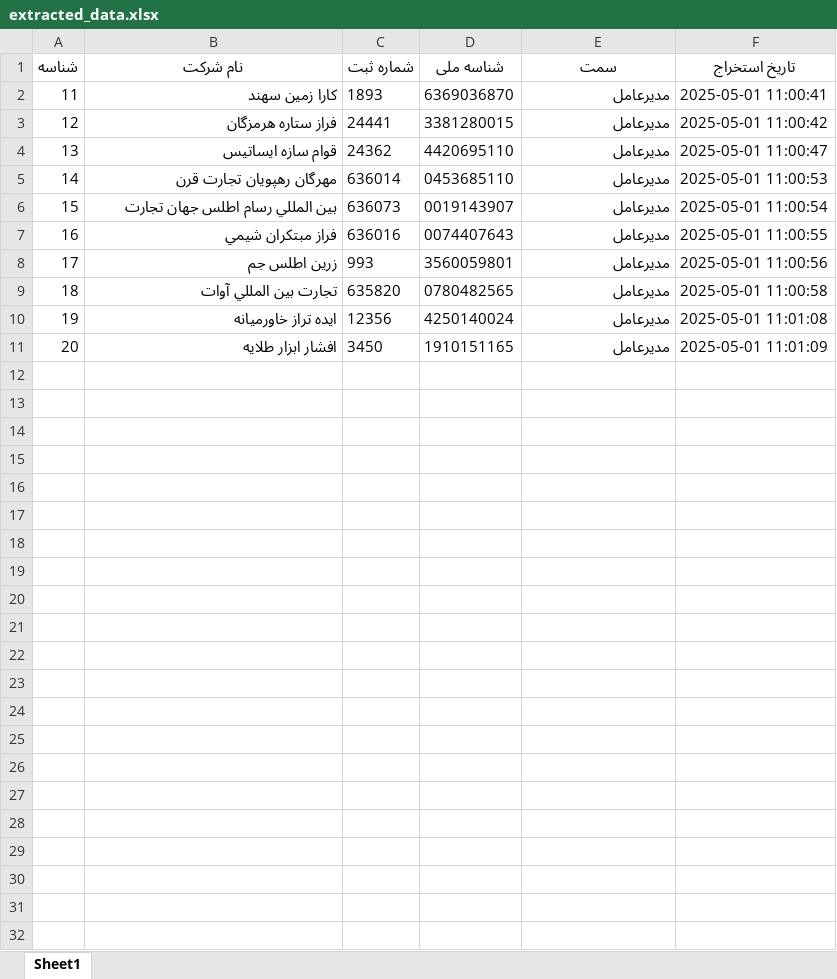
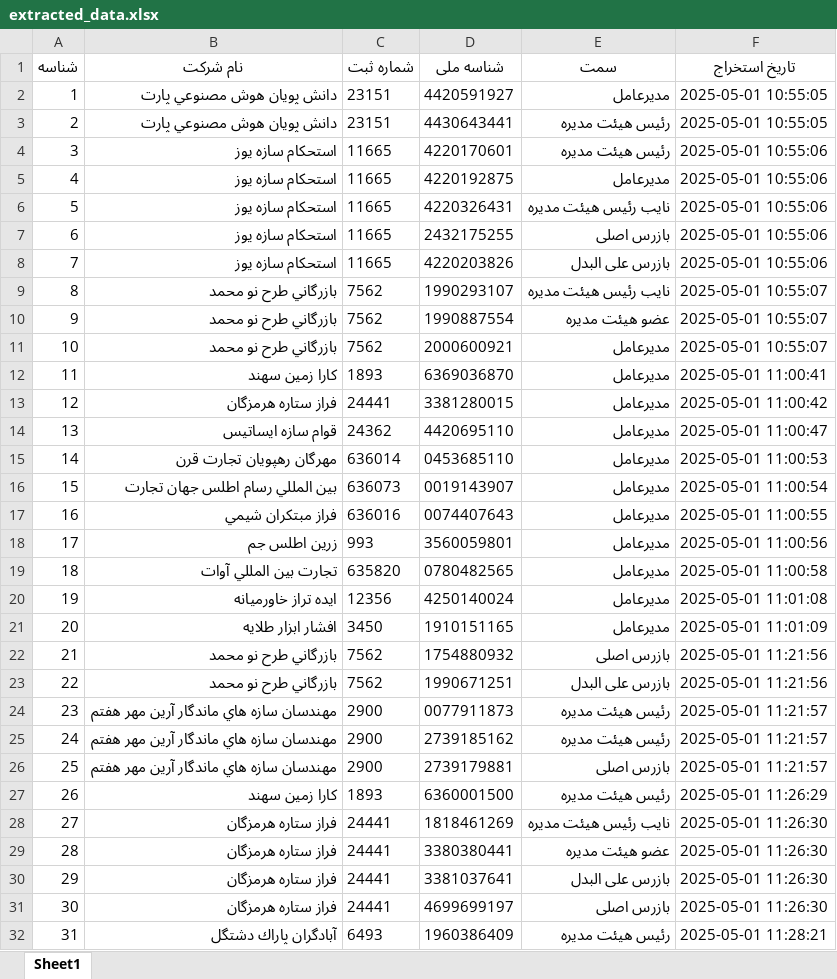
Before and after one commit to alirezasakhaei/rrkCrawl, an Excel workbook: extracted_data.xlsx, sheet Sheet1, drawn as a sheet; values as stored, in another font and other column widths than the file's, no borders; the diff names each change by its address in the sheet, - before the commit and + after, or states it on an @@ line.

```diff
--- a/extracted_data.xlsx (sheet Sheet1)
+++ b/extracted_data.xlsx (sheet Sheet1)
+row 2: 1 | دانش پويان هوش مصنوعي پارت | 23151 | 4420591927 | مدیرعامل | 2025-05-01 10:55:05
+row 3: 2 | دانش پويان هوش مصنوعي پارت | 23151 | 4430643441 | رئیس هیئت مدیره | 2025-05-01 10:55:05
+row 4: 3 | استحكام سازه يوز | 11665 | 4220170601 | رئیس هیئت مدیره | 2025-05-01 10:55:06
+row 5: 4 | استحكام سازه يوز | 11665 | 4220192875 | مدیرعامل | 2025-05-01 10:55:06
+row 6: 5 | استحكام سازه يوز | 11665 | 4220326431 | نایب رئیس هیئت مدیره | 2025-05-01 10:55:06
+row 7: 6 | استحكام سازه يوز | 11665 | 2432175255 | بازرس اصلی | 2025-05-01 10:55:06
+row 8: 7 | استحكام سازه يوز | 11665 | 4220203826 | بازرس علی البدل | 2025-05-01 10:55:06
+row 9: 8 | بازرگاني طرح نو محمد | 7562 | 1990293107 | نایب رئیس هیئت مدیره | 2025-05-01 10:55:07
+row 10: 9 | بازرگاني طرح نو محمد | 7562 | 1990887554 | عضو هیئت مدیره | 2025-05-01 10:55:07
+row 11: 10 | بازرگاني طرح نو محمد | 7562 | 2000600921 | مدیرعامل | 2025-05-01 10:55:07
+row 22: 21 | بازرگاني طرح نو محمد | 7562 | 1754880932 | بازرس اصلی | 2025-05-01 11:21:56
+row 23: 22 | بازرگاني طرح نو محمد | 7562 | 1990671251 | بازرس علی البدل | 2025-05-01 11:21:56
+row 24: 23 | مهندسان سازه هاي ماندگار آرين مهر هفتم | 2900 | 0077911873 | رئیس هیئت مدیره | 2025-05-01 11:21:57
+row 25: 24 | مهندسان سازه هاي ماندگار آرين مهر هفتم | 2900 | 2739185162 | رئیس هیئت مدیره | 2025-05-01 11:21:57
+row 26: 25 | مهندسان سازه هاي ماندگار آرين مهر هفتم | 2900 | 2739179881 | بازرس اصلی | 2025-05-01 11:21:57
+row 27: 26 | كارا زمين سهند | 1893 | 6360001500 | رئیس هیئت مدیره | 2025-05-01 11:26:29
+row 28: 27 | فراز ستاره هرمزگان | 24441 | 1818461269 | نایب رئیس هیئت مدیره | 2025-05-01 11:26:30
+row 29: 28 | فراز ستاره هرمزگان | 24441 | 3380380441 | عضو هیئت مدیره | 2025-05-01 11:26:30
+row 30: 29 | فراز ستاره هرمزگان | 24441 | 3381037641 | بازرس علی البدل | 2025-05-01 11:26:30
+row 31: 30 | فراز ستاره هرمزگان | 24441 | 4699699197 | بازرس اصلی | 2025-05-01 11:26:30
+row 32: 31 | آبادگران پاراك دشتگل | 6493 | 1960386409 | رئیس هیئت مدیره | 2025-05-01 11:28:21
```
Also changed, not shown: filtered_data.xlsx, 2 other files.
